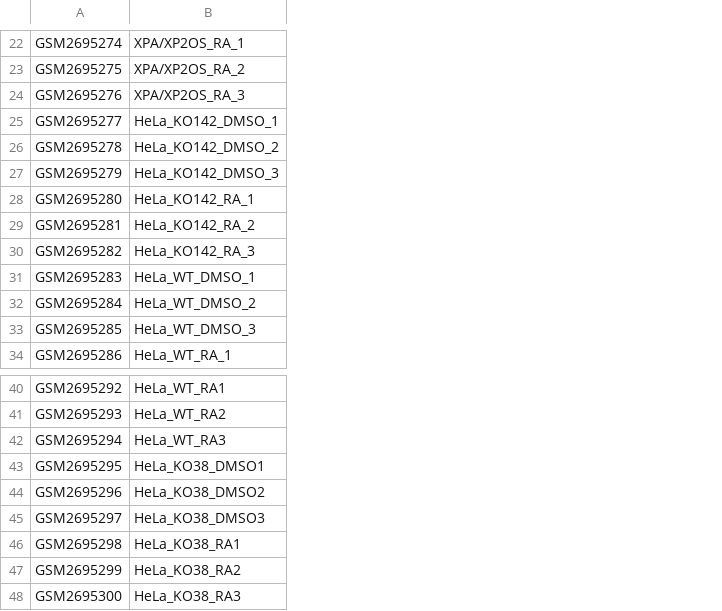
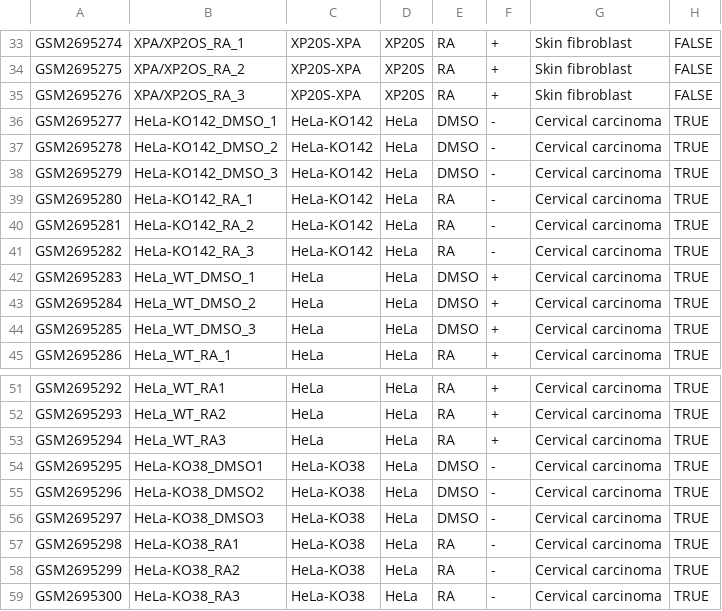
Before and after one commit to djhshih/project-geo-xpa, a TSV file: GSE100855/samples.tsv, drawn as a sheet; only a part is shown, gaps mark what is left out; addresses are those after the commit; the diff covers the shown part only; the diff names each change by its address in the sheet, - before the commit and + after, or states it on an @@ line.

```diff
--- a/GSE100855/samples.tsv
+++ b/GSE100855/samples.tsv
+column C, rows 33-45: XP20S-XPA | XP20S-XPA | XP20S-XPA | HeLa-KO142 | HeLa-KO142 | HeLa-KO142 | HeLa-KO142 | HeLa-KO142 | HeLa-KO142 | HeLa | HeLa | HeLa | HeLa; rows 51-59: HeLa | HeLa | HeLa | HeLa-KO38 | HeLa-KO38 | HeLa-KO38 | HeLa-KO38 | HeLa-KO38 | HeLa-KO38
+column D, rows 33-45: XP20S | XP20S | XP20S | HeLa | HeLa | HeLa | HeLa | HeLa | HeLa | HeLa | HeLa | HeLa | HeLa; rows 51-59: all HeLa
+column E, rows 33-45: RA | RA | RA | DMSO | DMSO | DMSO | RA | RA | RA | DMSO | DMSO | DMSO | RA; rows 51-59: RA | RA | RA | DMSO | DMSO | DMSO | RA | RA | RA
+column F, rows 33-45: + | + | + | - | - | - | - | - | - | + | + | + | +; rows 51-59: + | + | + | - | - | - | - | - | -
+column G, rows 33-45: Skin fibroblast | Skin fibroblast | Skin fibroblast | Cervical carcinoma | Cervical carcinoma | Cervical carcinoma | Cervical carcinoma | Cervical carcinoma | Cervical carcinoma | Cervical carcinoma | Cervical carcinoma | Cervical carcinoma | Cervical carcinoma; rows 51-59: all Cervical carcinoma
+column H, rows 33-45: FALSE | FALSE | FALSE | TRUE | TRUE | TRUE | TRUE | TRUE | TRUE | TRUE | TRUE | TRUE | TRUE; rows 51-59: all TRUE
-B36: HeLa_KO142_DMSO_1
+B36: HeLa-KO142_DMSO_1
-B37: HeLa_KO142_DMSO_2
+B37: HeLa-KO142_DMSO_2
-B38: HeLa_KO142_DMSO_3
+B38: HeLa-KO142_DMSO_3
-B39: HeLa_KO142_RA_1
+B39: HeLa-KO142_RA_1
-B40: HeLa_KO142_RA_2
+B40: HeLa-KO142_RA_2
-B41: HeLa_KO142_RA_3
+B41: HeLa-KO142_RA_3
-B54: HeLa_KO38_DMSO1
+B54: HeLa-KO38_DMSO1
-B55: HeLa_KO38_DMSO2
+B55: HeLa-KO38_DMSO2
-B56: HeLa_KO38_DMSO3
+B56: HeLa-KO38_DMSO3
-B57: HeLa_KO38_RA1
+B57: HeLa-KO38_RA1
-B58: HeLa_KO38_RA2
+B58: HeLa-KO38_RA2
-B59: HeLa_KO38_RA3
+B59: HeLa-KO38_RA3
```
Also changed, not shown: 11 added rows and 6 edited cells elsewhere in this file, GSE55484/samples.tsv, GSE70818/samples.tsv.
